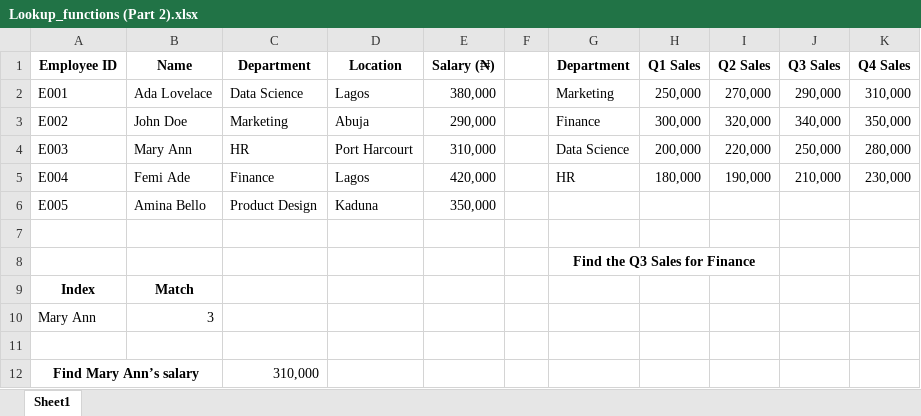
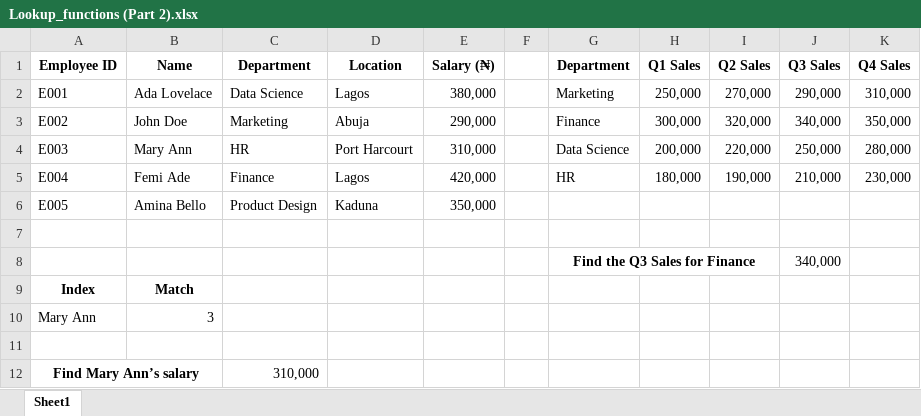
Before and after one commit to HerryTech/Excel-from-scratch, an Excel workbook: stage_2/Lookup_Functions (Part 2)/Lookup_functions (Part 2).xlsx, sheet Sheet1, drawn as a sheet; values as stored, in another font and other column widths than the file's, no borders; the diff names each change by its address in the sheet, - before the commit and + after, or states it on an @@ line.

Commit message:
Update

```diff
--- a/stage_2/Lookup_Functions (Part 2)/Lookup_functions (Part 2).xlsx (sheet Sheet1)
+++ b/stage_2/Lookup_Functions (Part 2)/Lookup_functions (Part 2).xlsx (sheet Sheet1)
-J8 (Q3 Sales): (empty)
+J8 (Q3 Sales): 340,000
```
